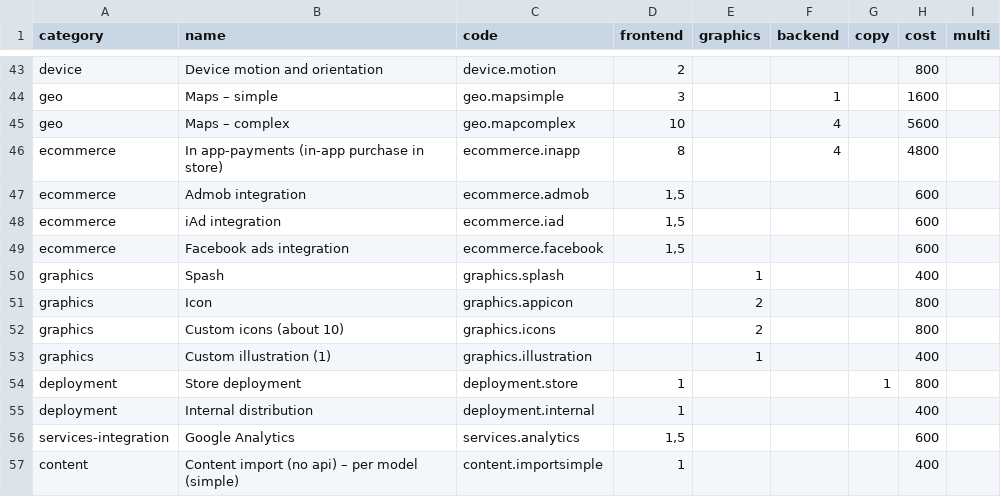
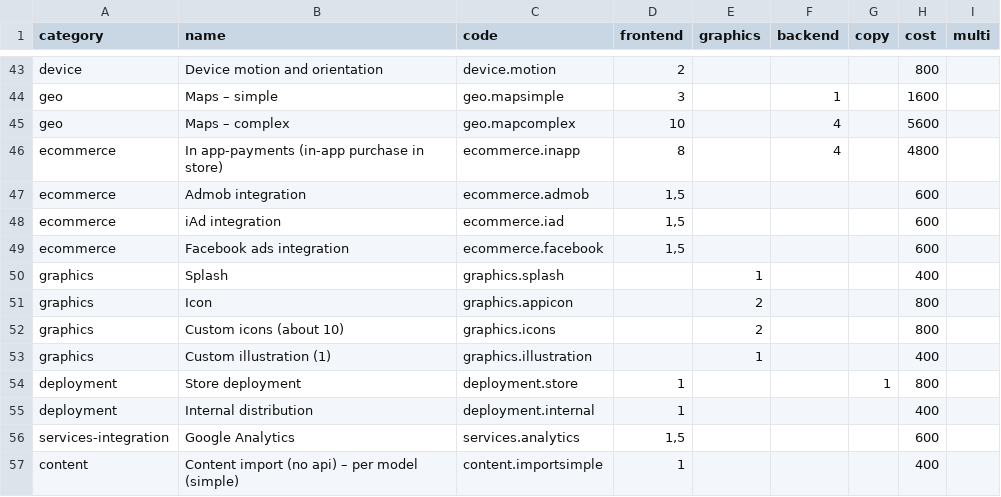
Before and after one commit to inmagik/ionic-price-estimator, a CSV file: config/features.csv, drawn as a sheet; only a part is shown, gaps mark what is left out.

Commit message:
typo

```diff
--- a/config/features.csv
+++ b/config/features.csv
@@ -49,3 +49,3 @@ ecommerce,iAd integration,ecommerce.iad,"1,5",,,,600,
 ecommerce,Facebook ads integration,ecommerce.facebook,"1,5",,,,600,
-graphics,Spash,graphics.splash,,1,,,400,
+graphics,Splash,graphics.splash,,1,,,400,
 graphics,Icon,graphics.appicon,,2,,,800,
```
